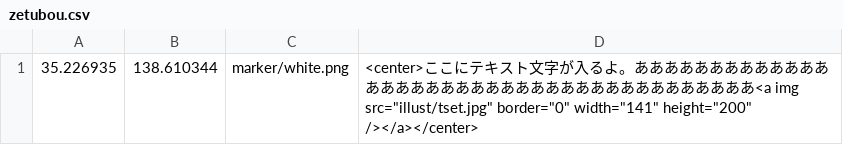
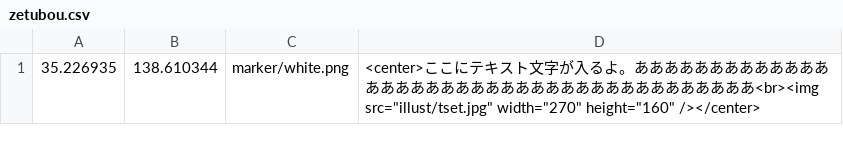
Before and after one commit to shibakin507/darkside, a CSV file: data/zetubou.csv, drawn as a sheet.

Commit message:
Update zetubou.csv

```diff
--- a/data/zetubou.csv
+++ b/data/zetubou.csv
@@ -1 +1 @@
-35.226935,138.610344,marker/white.png,<center>ここにテキスト文字が入るよ。あああああああああああああああああああああああああああああああああああああああ<a img src="illust/tset.jpg" border="0" width="141" height="200" /></a></center>
+35.226935,138.610344,marker/white.png,<center>ここにテキスト文字が入るよ。あああああああああああああああああああああああああああああああああああああああ<br><img src="illust/tset.jpg" width="270" height="160" /></center>
```
